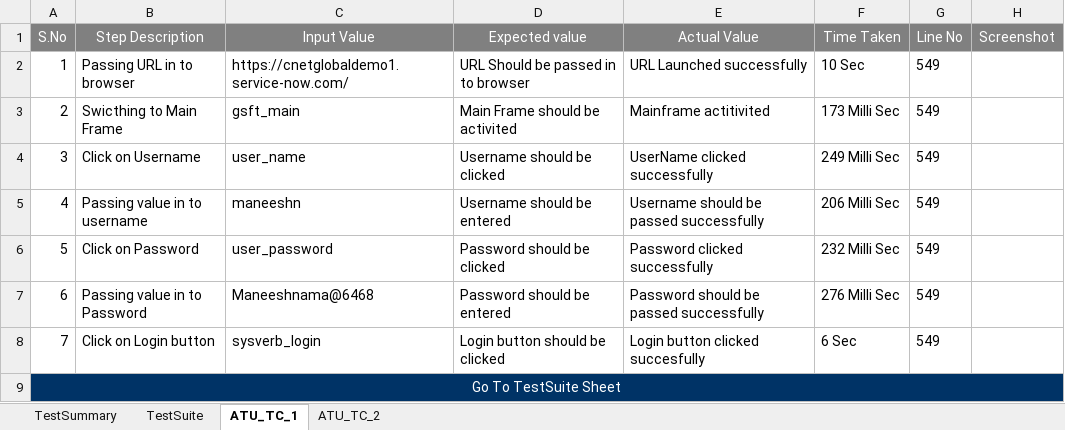
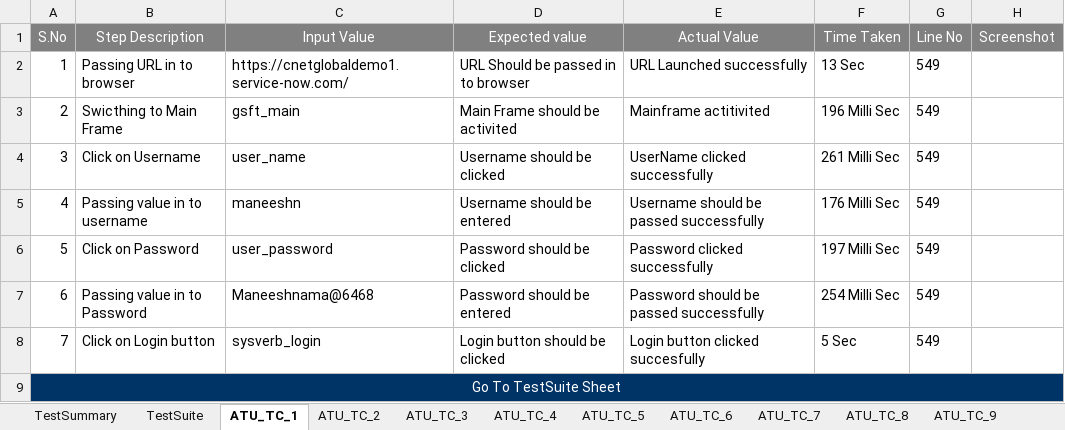
Before and after one commit to maneeshnama/Selenium_RemoveUser, an Excel workbook: ATUReports/Results/Run_2/(ATUReports) Run_2.xlsx, sheet ATU_TC_1, drawn as a sheet; values as stored, in another font and other column widths than the file's, no borders; the diff names each change by its address in the sheet, - before the commit and + after, or states it on an @@ line.

```diff
--- a/ATUReports/Results/Run_2/(ATUReports) Run_2.xlsx (sheet ATU_TC_1)
+++ b/ATUReports/Results/Run_2/(ATUReports) Run_2.xlsx (sheet ATU_TC_1)
+sheet tab: ATU_TC_3
+sheet tab: ATU_TC_4
+sheet tab: ATU_TC_5
+sheet tab: ATU_TC_6
+sheet tab: ATU_TC_7
+sheet tab: ATU_TC_8
+sheet tab: ATU_TC_9
-F2 (Time Taken): 10 Sec
+F2 (Time Taken): 13 Sec
-F3 (Time Taken): 173 Milli Sec
+F3 (Time Taken): 196 Milli Sec
-F4 (Time Taken): 249 Milli Sec
+F4 (Time Taken): 261 Milli Sec
-F5 (Time Taken): 206 Milli Sec
+F5 (Time Taken): 176 Milli Sec
-F6 (Time Taken): 232 Milli Sec
+F6 (Time Taken): 197 Milli Sec
-F7 (Time Taken): 276 Milli Sec
+F7 (Time Taken): 254 Milli Sec
-F8 (Time Taken): 6 Sec
+F8 (Time Taken): 5 Sec
```
Also changed, not shown: sheet ATU_TC_2, sheet TestSuite, sheet TestSummary, other sheet tabs, ATUReports/Results/Run_4/(ATUReports) Run_4.xlsx, ATUReports/Results/Run_9/(ATUReports) Run_9.xlsx, 50 other files.
